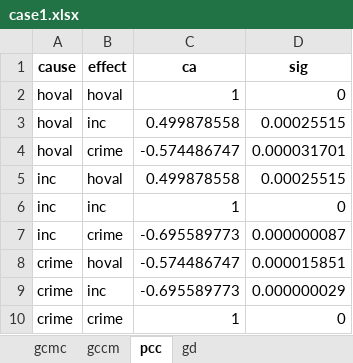
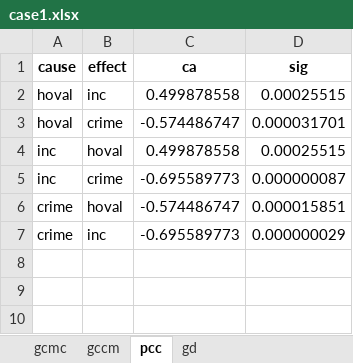
Before and after one commit to SpatLyu/GCMC, an Excel workbook: result/case/case1.xlsx, sheet pcc, drawn as a sheet; values as stored, in another font and other column widths than the file's, no borders; the diff names each change by its address in the sheet, - before the commit and + after, or states it on an @@ line.

Commit message:
update scripts for figures of case

```diff
--- a/result/case/case1.xlsx (sheet pcc)
+++ b/result/case/case1.xlsx (sheet pcc)
-row 2: hoval | hoval | 1 | 0
-row 6: inc | inc | 1 | 0
-row 10: crime | crime | 1 | 0
```
Also changed, not shown: result/case/case2.xlsx, result/case/case3.xlsx, 5 other files.
